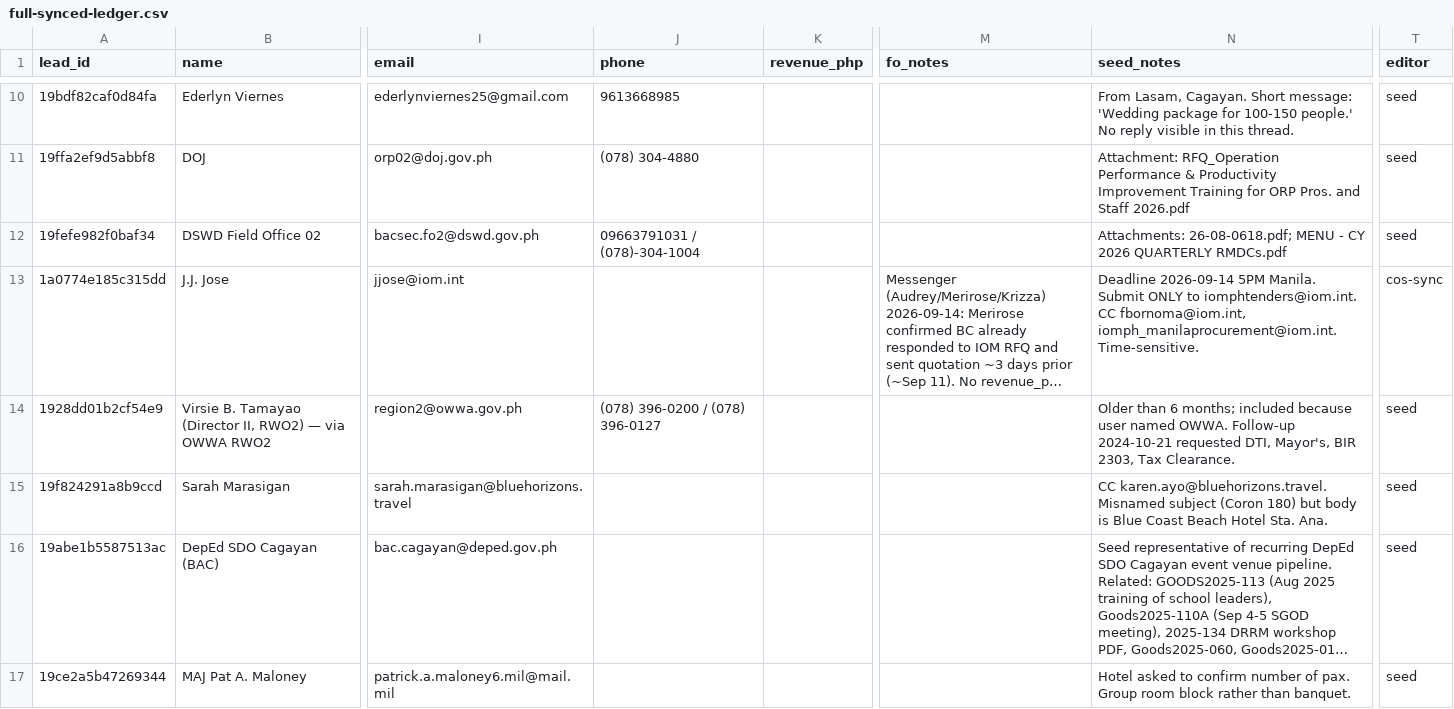
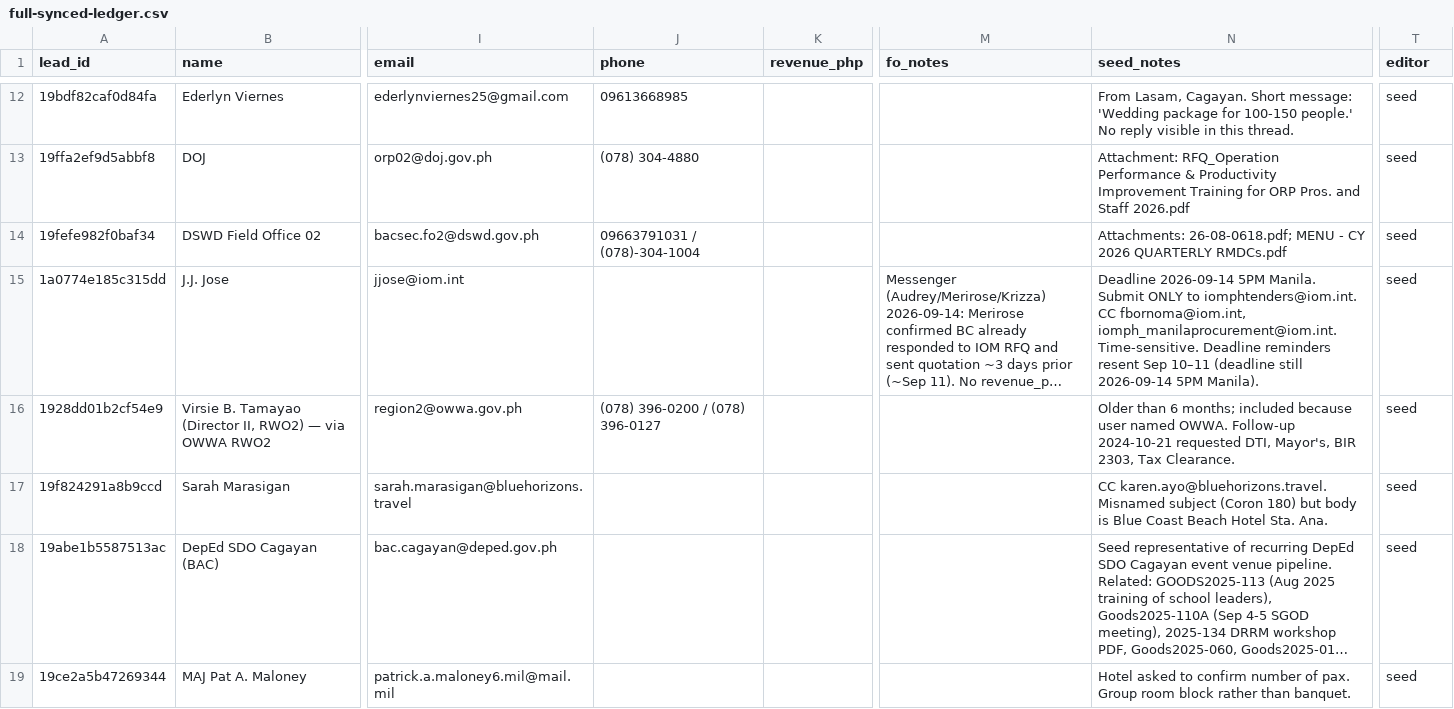
Before and after one commit to vinchiu-dev/sams-chinese-quest, a CSV file: bc-events-crm/full-synced-ledger.csv, drawn as a sheet; only a part is shown, gaps mark what is left out; long unchanged cells end in …; addresses are those after the commit; the diff covers the shown part only; the diff names each change by its address in the sheet, - before the commit and + after, or states it on an @@ line.

```diff
--- a/bc-events-crm/full-synced-ledger.csv
+++ b/bc-events-crm/full-synced-ledger.csv
-J12 (phone): 9613668985
+J12 (phone): 09613668985
-N15 (seed_notes): …iomph_manilaprocurement@iom.int. Time-sensitive.
+N15 (seed_notes): …iomph_manilaprocurement@iom.int. Time-sensitive. Deadline reminders resent Sep 10–11 (deadline still 2026-09-14 5PM Manila).
-T15 (editor): cos-sync
+T15 (editor): seed
```
Also changed, not shown: 2 added rows and 12 edited cells elsewhere in this file, bc-events-crm/fo-overlay.csv, bc-events-crm/synced-ledger.csv, 2 other files.
